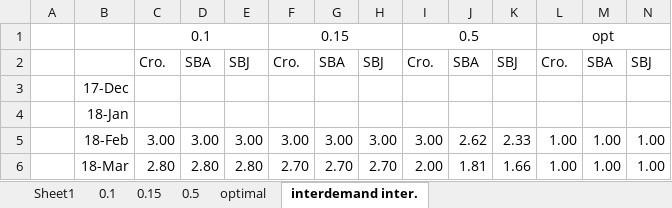
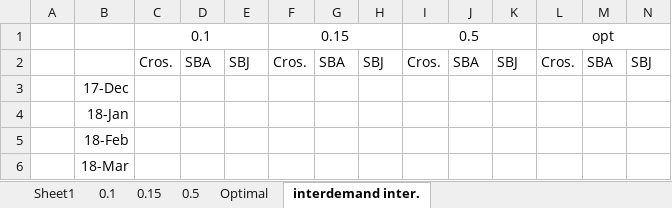
Before and after one commit to EstebanSierraGayon/Tesis, an Excel workbook: bip8013_data.xlsx, sheet interdemand inter., drawn as a sheet; only a part is shown; values as stored, in another font and other column widths than the file's, no borders; the diff covers the shown part only; the diff names each change by its address in the sheet, - before the commit and + after, or states it on an @@ line.

Commit message:
Chapter 4 advanced. Finished the intermitent items

```diff
--- a/bip8013_data.xlsx (sheet interdemand inter.)
+++ b/bip8013_data.xlsx (sheet interdemand inter.)
-sheet tab: optimal
+sheet tab: Optimal
-C2: Cro.
+C2: Cros.
-F2: Cro.
+F2: Cros.
-I2: Cro.
+I2: Cros.
-L2: Cro.
+L2: Cros.
-C5: 3.00
+C5: (empty)
-D5: 3.00
+D5: (empty)
-E5: 3.00
+E5: (empty)
-F5: 3.00
+F5: (empty)
-G5: 3.00
+G5: (empty)
-H5: 3.00
+H5: (empty)
-I5: 3.00
+I5: (empty)
-J5: 2.62
+J5: (empty)
-K5: 2.33
+K5: (empty)
-L5:L6: 1.00
+L5:L6: (empty)
-M5:M6: 1.00
+M5:M6: (empty)
-N5:N6: 1.00
+N5:N6: (empty)
-C6: 2.80
+C6: (empty)
-D6: 2.80
+D6: (empty)
-E6: 2.80
+E6: (empty)
-F6: 2.70
+F6: (empty)
-G6: 2.70
+G6: (empty)
-H6: 2.70
+H6: (empty)
-I6: 2.00
+I6: (empty)
-J6: 1.81
+J6: (empty)
-K6: 1.66
+K6: (empty)
```
Also changed, not shown: 400 edited cells elsewhere in this sheet, sheet 0.1, sheet 0.15, sheet 0.5, sheet Sheet1, charts or pictures, bip1271_data.xlsx, bip8013_015_data.xlsx, 5 other files.
